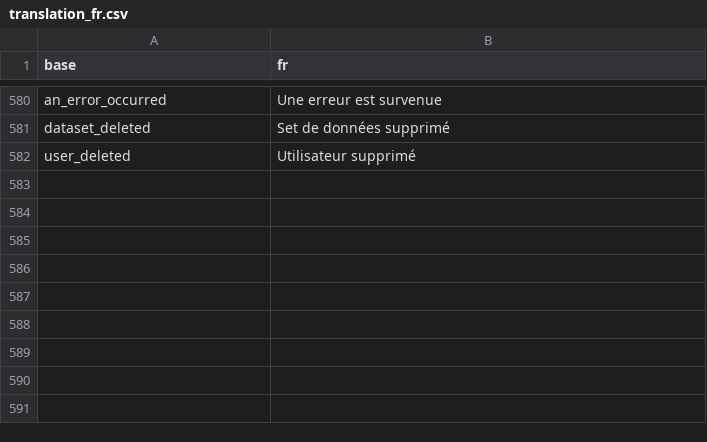
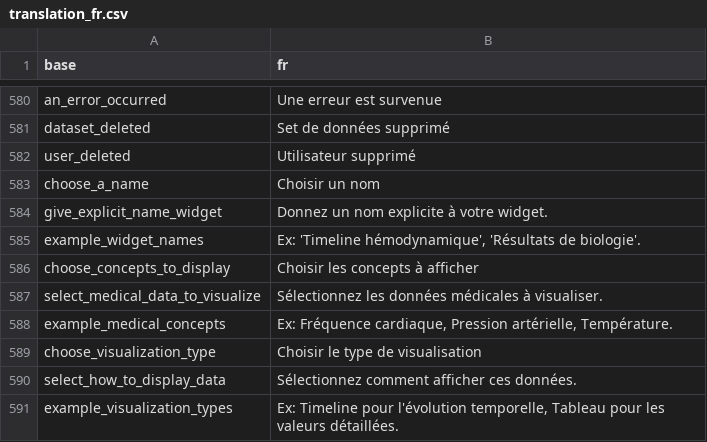
Before and after one commit to BorisDelange/LinkR, a CSV file: inst/translations/translation_fr.csv, drawn as a sheet; only a part is shown, gaps mark what is left out; the diff names each change by its address in the sheet, - before the commit and + after, or states it on an @@ line.

Commit message:
Imrpove add a widget UI (#175)

```diff
--- a/inst/translations/translation_fr.csv
+++ b/inst/translations/translation_fr.csv
+row 583: choose_a_name | Choisir un nom
+row 584: give_explicit_name_widget | Donnez un nom explicite à votre widget.
+row 585: example_widget_names | Ex: 'Timeline hémodynamique', 'Résultats de biologie'.
+row 586: choose_concepts_to_display | Choisir les concepts à afficher
+row 587: select_medical_data_to_visualize | Sélectionnez les données médicales à visualiser.
+row 588: example_medical_concepts | Ex: Fréquence cardiaque, Pression artérielle, Température.
+row 589: choose_visualization_type | Choisir le type de visualisation
+row 590: select_how_to_display_data | Sélectionnez comment afficher ces données.
+row 591: example_visualization_types | Ex: Timeline pour l'évolution temporelle, Tableau pour les valeurs détaillées.
```
Also changed, not shown: inst/translations/translation_en.csv, 2 other files.
